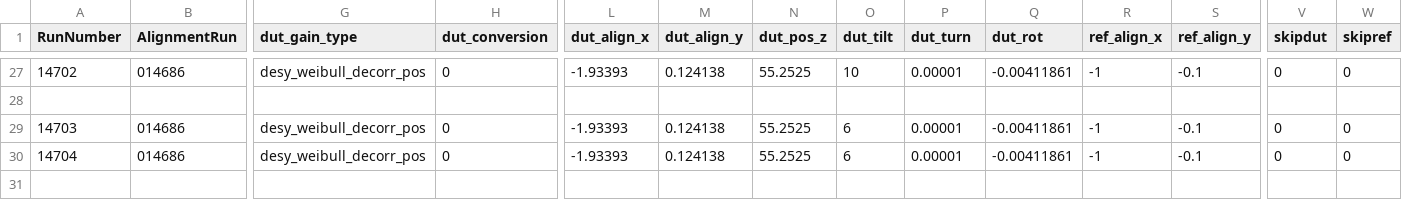
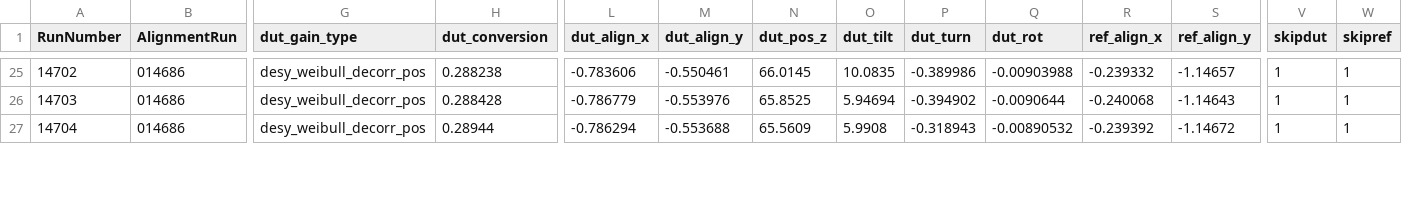
Before and after one commit to simonspa/testbeam-analysis, a CSV file: runlist-506.csv, drawn as a sheet; only a part is shown, gaps mark what is left out; removed rows and columns are numbered as before the commit, all else as after; rows hold the shown columns only; the diff covers the shown part only; the diff names each change by its address in the sheet, - before the commit and + after, or states it on an @@ line.

Commit message:
Remove and update some runs on 506 tilt

```diff
--- a/runlist-506.csv
+++ b/runlist-506.csv
-H25 (dut_conversion): 0
+H25 (dut_conversion): 0.288238
-L25 (dut_align_x): -1.93393
+L25 (dut_align_x): -0.783606
-M25 (dut_align_y): 0.124138
+M25 (dut_align_y): -0.550461
-N25 (dut_pos_z): 55.2525
+N25 (dut_pos_z): 66.0145
-O25 (dut_tilt): 10
+O25 (dut_tilt): 10.0835
-P25 (dut_turn): 0.00001
+P25 (dut_turn): -0.389986
-Q25 (dut_rot): -0.00411861
+Q25 (dut_rot): -0.00903988
-R25 (ref_align_x): -1
+R25 (ref_align_x): -0.239332
-S25 (ref_align_y): -0.1
+S25 (ref_align_y): -1.14657
-V25 (skipdut): 0
+V25 (skipdut): 1
-W25 (skipref): 0
+W25 (skipref): 1
-row 28: (empty)
-H26 (dut_conversion): 0
+H26 (dut_conversion): 0.288428
-L26 (dut_align_x): -1.93393
+L26 (dut_align_x): -0.786779
-M26 (dut_align_y): 0.124138
+M26 (dut_align_y): -0.553976
-N26 (dut_pos_z): 55.2525
+N26 (dut_pos_z): 65.8525
-O26 (dut_tilt): 6
+O26 (dut_tilt): 5.94694
-P26 (dut_turn): 0.00001
+P26 (dut_turn): -0.394902
-Q26 (dut_rot): -0.00411861
+Q26 (dut_rot): -0.0090644
-R26 (ref_align_x): -1
+R26 (ref_align_x): -0.240068
-S26 (ref_align_y): -0.1
+S26 (ref_align_y): -1.14643
-V26:V27 (skipdut): 0
+V26:V27 (skipdut): 1
-W26:W27 (skipref): 0
+W26:W27 (skipref): 1
-H27 (dut_conversion): 0
+H27 (dut_conversion): 0.28944
-L27 (dut_align_x): -1.93393
+L27 (dut_align_x): -0.786294
-M27 (dut_align_y): 0.124138
+M27 (dut_align_y): -0.553688
-N27 (dut_pos_z): 55.2525
+N27 (dut_pos_z): 65.5609
-O27 (dut_tilt): 6
+O27 (dut_tilt): 5.9908
-P27 (dut_turn): 0.00001
+P27 (dut_turn): -0.318943
-Q27 (dut_rot): -0.00411861
+Q27 (dut_rot): -0.00890532
-R27 (ref_align_x): -1
+R27 (ref_align_x): -0.239392
-S27 (ref_align_y): -0.1
+S27 (ref_align_y): -1.14672
-row 31: (empty)
```
Also changed, not shown: 3 removed rows and 80 edited cells elsewhere in this file.
